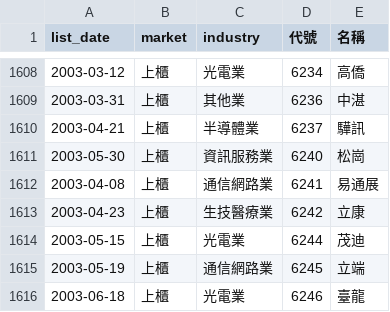
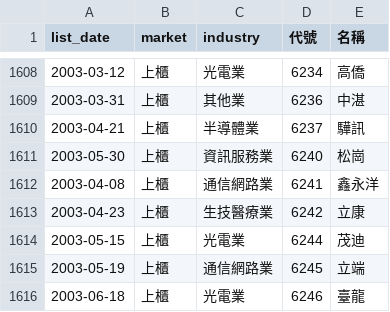
Before and after one commit to ckc216/lohas-stock, a CSV file: data/stock_ticker.csv, drawn as a sheet; only a part is shown, gaps mark what is left out.

```diff
--- a/data/stock_ticker.csv
+++ b/data/stock_ticker.csv
@@ -1611,3 +1611,3 @@
 2003-05-30,上櫃,資訊服務業,6240,松崗
-2003-04-08,上櫃,通信網路業,6241,易通展
+2003-04-08,上櫃,通信網路業,6241,鑫永洋
 2003-04-23,上櫃,生技醫療業,6242,立康
```
